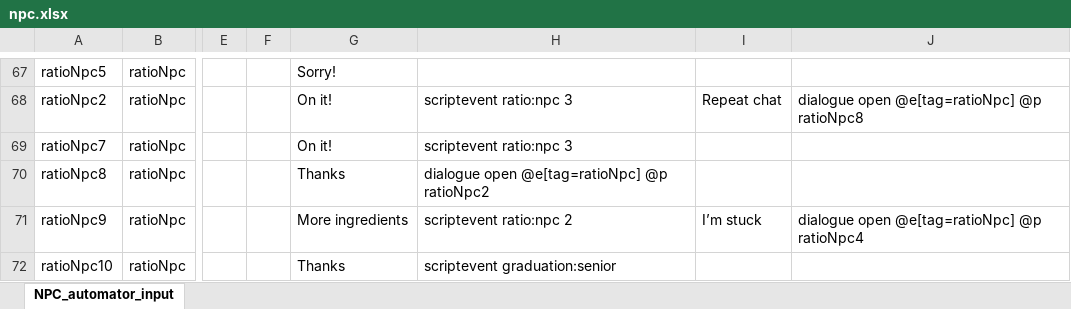
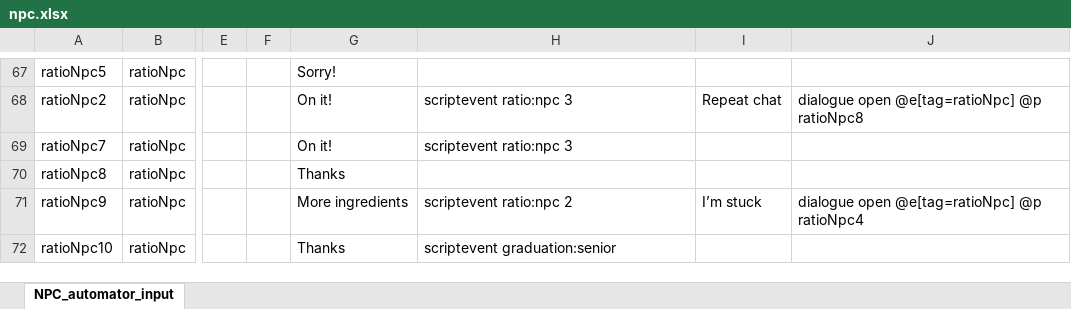
Before and after one commit to BlockBuilderJoe/CambridgeMathsChallenge, an Excel workbook: cambridgeBP/dialogue/npc.xlsx, sheet NPC_automator_input, drawn as a sheet; only a part is shown, gaps mark what is left out; values as stored, in another font and other column widths than the file's, no borders; the diff names each change by its address in the sheet, - before the commit and + after, or states it on an @@ line.

```diff
--- a/cambridgeBP/dialogue/npc.xlsx (sheet NPC_automator_input)
+++ b/cambridgeBP/dialogue/npc.xlsx (sheet NPC_automator_input)
-H70: dialogue open @e[tag=ratioNpc] @p ratioNpc2
+H70: (empty)
```
Also changed, not shown: 25 other files.
